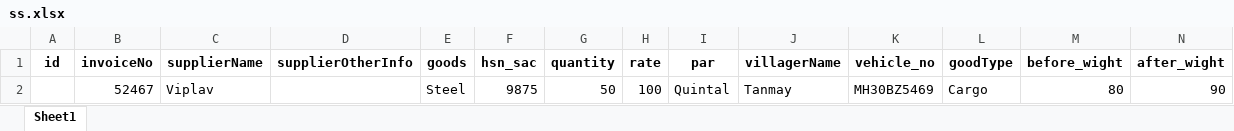
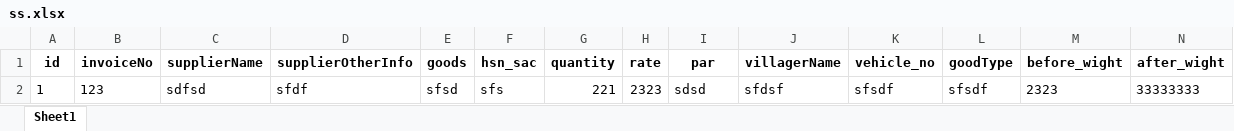
Before and after one commit to Paragkoche/bill-app-offline, an Excel workbook: database/ss.xlsx, sheet Sheet1, drawn as a sheet; only a part is shown; values as stored, in another font and other column widths than the file's, no borders; removed rows and columns are numbered as before the commit, all else as after; rows hold the shown columns only; the diff names each change by its address in the sheet, - before the commit and + after, or states it on an @@ line.

```diff
--- a/database/ss.xlsx (sheet Sheet1)
+++ b/database/ss.xlsx (sheet Sheet1)
-row 2:  | 52467 | Viplav |  | Steel | 9875 | 50 | 100 | Quintal | Tanmay | MH30BZ5469 | Cargo | 80 | 90
+row 2: 1 | 123 | sdfsd | sfdf | sfsd | sfs | 221 | 2323 | sdsd | sfdsf | sfsdf | sfsdf | 2323 | 33333333
```
Also changed, not shown: database/oks.xlsx, 1 other file.
